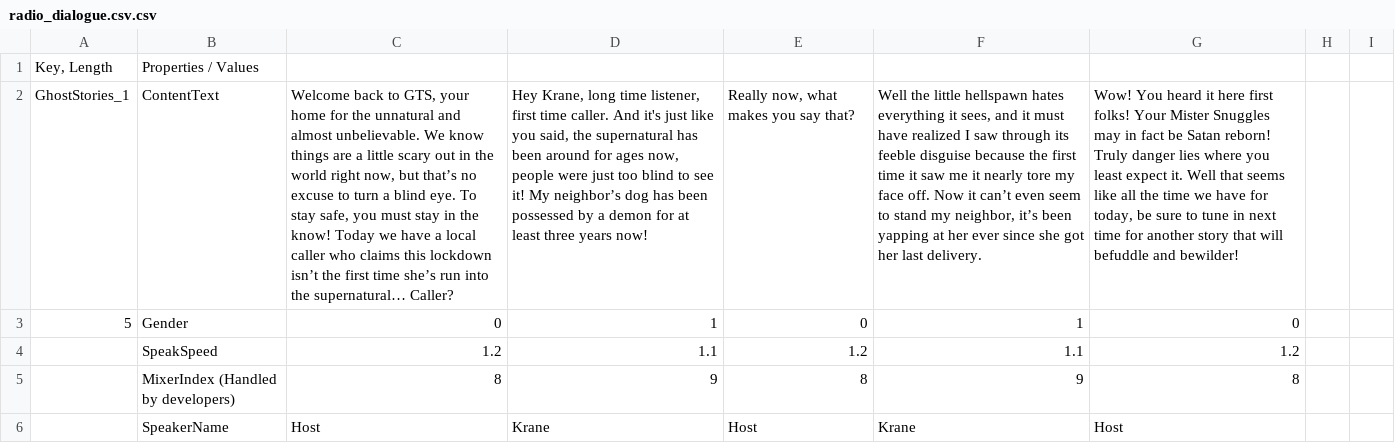
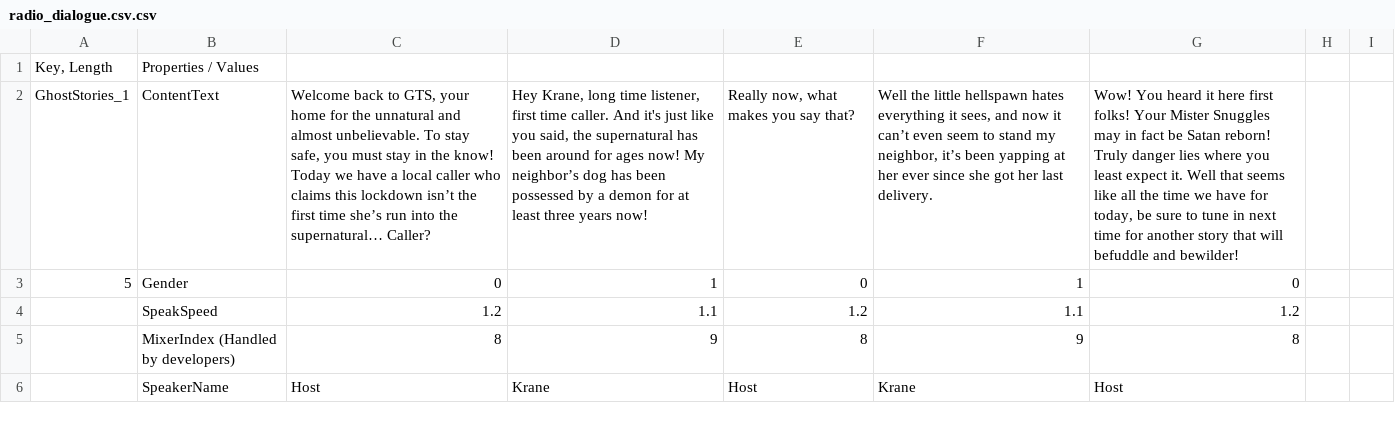
Before and after one commit to cty288/Major-Studio-Group-Project-2, a CSV file: Assets/Resources/radio_dialogue.csv.csv, drawn as a sheet; only a part is shown; the diff covers the shown part only; the diff names each change by its address in the sheet, - before the commit and + after, or states it on an @@ line.

```diff
--- a/Assets/Resources/radio_dialogue.csv.csv
+++ b/Assets/Resources/radio_dialogue.csv.csv
-C2: …almost unbelievable. We know things are a little scary out in the world right now, but that’s no excuse to turn a blind eye. To stay…
+C2: …almost unbelievable. To stay…
-D2: …for ages now, people were just too blind to see it! My neighbor’s…
+D2: …for ages now! My neighbor’s…
-F2: …sees, and it must have realized I saw through its feeble disguise because the first time it saw me it nearly tore my face off. Now it can’t…
+F2: …sees, and now it can’t…
```
Also changed, not shown: 2 edited cells elsewhere in this file, 55 other files.
